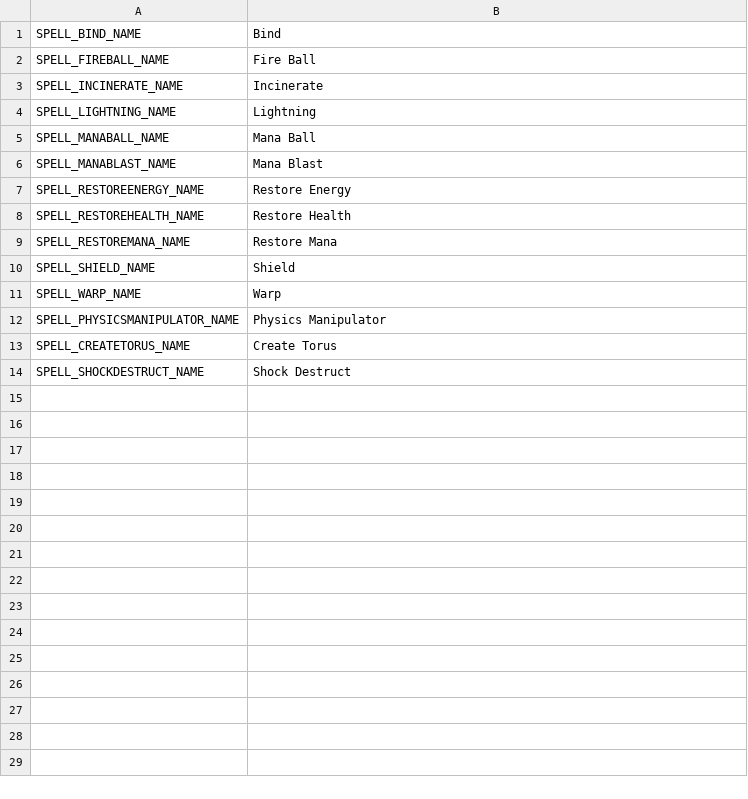
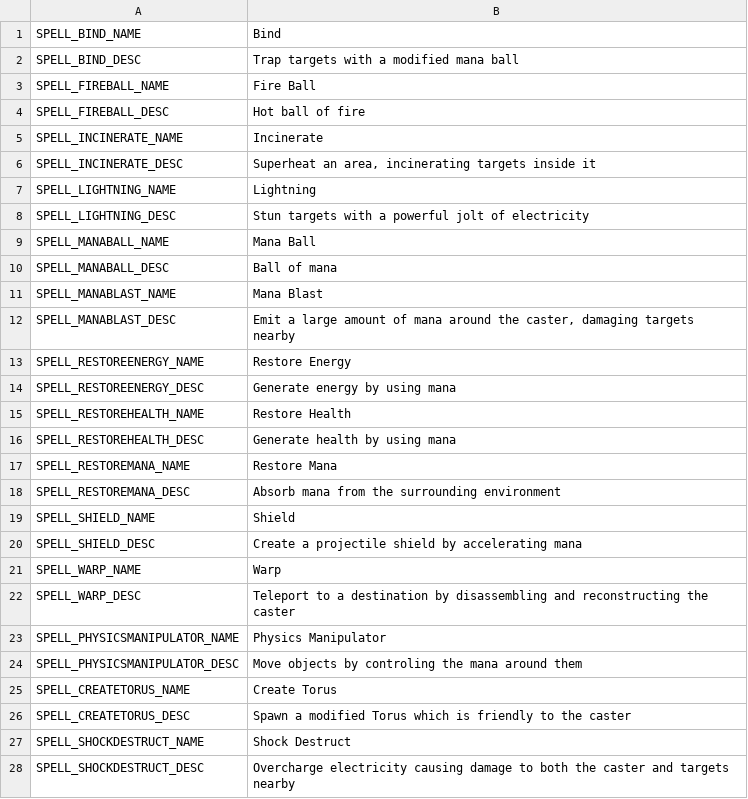
Before and after one commit to Mantas-2155X/Magic, a TSV file: data/localization/en/Content/Spells.tsv, drawn as a sheet.

Commit message:
Add descriptions for spells

```diff
--- a/data/localization/en/Content/Spells.tsv
+++ b/data/localization/en/Content/Spells.tsv
@@ -1,14 +1,28 @@
 SPELL_BIND_NAME	Bind
+SPELL_BIND_DESC	Trap targets with a modified mana ball
 SPELL_FIREBALL_NAME	Fire Ball
+SPELL_FIREBALL_DESC	Hot ball of fire
 SPELL_INCINERATE_NAME	Incinerate
+SPELL_INCINERATE_DESC	Superheat an area, incinerating targets inside it
 SPELL_LIGHTNING_NAME	Lightning
+SPELL_LIGHTNING_DESC	Stun targets with a powerful jolt of electricity
 SPELL_MANABALL_NAME	Mana Ball
+SPELL_MANABALL_DESC	Ball of mana
 SPELL_MANABLAST_NAME	Mana Blast
+SPELL_MANABLAST_DESC	Emit a large amount of mana around the caster, damaging targets nearby
 SPELL_RESTOREENERGY_NAME	Restore Energy
+SPELL_RESTOREENERGY_DESC	Generate energy by using mana
 SPELL_RESTOREHEALTH_NAME	Restore Health
+SPELL_RESTOREHEALTH_DESC	Generate health by using mana
 SPELL_RESTOREMANA_NAME	Restore Mana
+SPELL_RESTOREMANA_DESC	Absorb mana from the surrounding environment
 SPELL_SHIELD_NAME	Shield
+SPELL_SHIELD_DESC	Create a projectile shield by accelerating mana
 SPELL_WARP_NAME	Warp
+SPELL_WARP_DESC	Teleport to a destination by disassembling and reconstructing the caster
 SPELL_PHYSICSMANIPULATOR_NAME	Physics Manipulator
+SPELL_PHYSICSMANIPULATOR_DESC	Move objects by controling the mana around them
 SPELL_CREATETORUS_NAME	Create Torus
+SPELL_CREATETORUS_DESC	Spawn a modified Torus which is friendly to the caster
 SPELL_SHOCKDESTRUCT_NAME	Shock Destruct
+SPELL_SHOCKDESTRUCT_DESC	Overcharge electricity causing damage to both the caster and targets nearby
```
